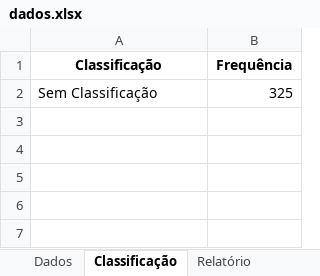
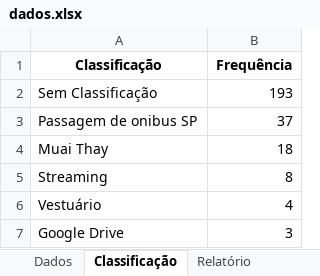
Before and after one commit to rodrikmenezes/MinhasFinancas, an Excel workbook: dados.xlsx, sheet Classificação, drawn as a sheet; values as stored, in another font and other column widths than the file's, no borders; the diff names each change by its address in the sheet, - before the commit and + after, or states it on an @@ line.

```diff
--- a/dados.xlsx (sheet Classificação)
+++ b/dados.xlsx (sheet Classificação)
-B2 (Frequência): 325
+B2 (Frequência): 193
+row 3: Passagem de onibus SP | 37
+row 4: Muai Thay | 18
+row 5: Streaming | 8
+row 6: Vestuário | 4
+row 7: Google Drive | 3
```
Also changed, not shown: sheet Dados, sheet Relatório, 7 other files.
